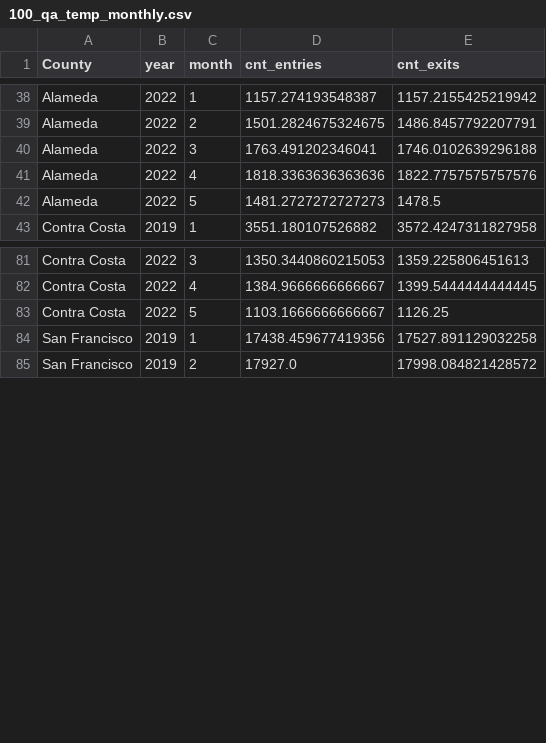
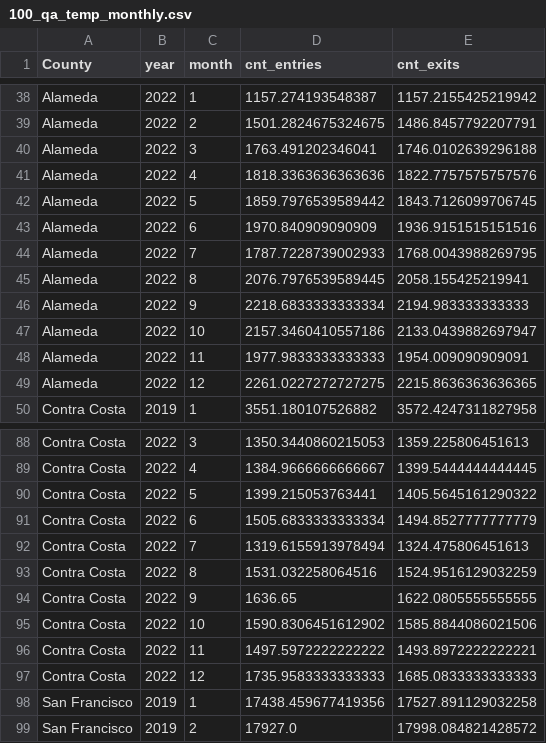
Before and after one commit to katldewitt/data_viz_covid_bart, a CSV file: 100_QA_files/100_qa_temp_monthly.csv, drawn as a sheet; only a part is shown, gaps mark what is left out; the diff covers the shown part only.

```diff
--- a/100_QA_files/100_qa_temp_monthly.csv
+++ b/100_QA_files/100_qa_temp_monthly.csv
@@ -41,3 +41,10 @@ Alameda,2022,3,1763.491202346041,1746.0102639296188
 Alameda,2022,4,1818.3363636363636,1822.7757575757576
-Alameda,2022,5,1481.2727272727273,1478.5
+Alameda,2022,5,1859.7976539589442,1843.7126099706745
+Alameda,2022,6,1970.840909090909,1936.9151515151516
+Alameda,2022,7,1787.7228739002933,1768.0043988269795
+Alameda,2022,8,2076.7976539589445,2058.155425219941
+Alameda,2022,9,2218.6833333333334,2194.983333333333
+Alameda,2022,10,2157.3460410557186,2133.0439882697947
+Alameda,2022,11,1977.9833333333333,1954.009090909091
+Alameda,2022,12,2261.0227272727275,2215.8636363636365
 Contra Costa,2019,1,3551.180107526882,3572.4247311827958
@@ -82,3 +89,10 @@ Contra Costa,2022,3,1350.3440860215053,1359.225806451613
 Contra Costa,2022,4,1384.9666666666667,1399.5444444444445
-Contra Costa,2022,5,1103.1666666666667,1126.25
+Contra Costa,2022,5,1399.215053763441,1405.5645161290322
+Contra Costa,2022,6,1505.6833333333334,1494.8527777777779
+Contra Costa,2022,7,1319.6155913978494,1324.475806451613
+Contra Costa,2022,8,1531.032258064516,1524.9516129032259
+Contra Costa,2022,9,1636.65,1622.0805555555555
+Contra Costa,2022,10,1590.8306451612902,1585.8844086021506
+Contra Costa,2022,11,1497.5972222222222,1493.8972222222221
+Contra Costa,2022,12,1735.9583333333333,1685.0833333333333
 San Francisco,2019,1,17438.459677419356,17527.891129032258
```
Also changed, not shown: 21 added rows and 6 edited cells elsewhere in this file, 100_QA_files/100_qa_min_cnts.csv, 100_QA_files/100_qa_temp_yearly.csv, 5 other files.
